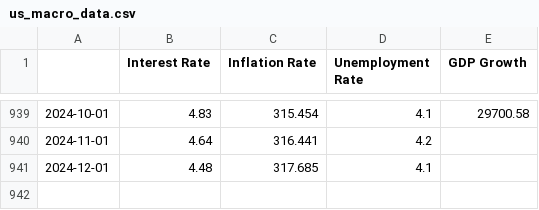
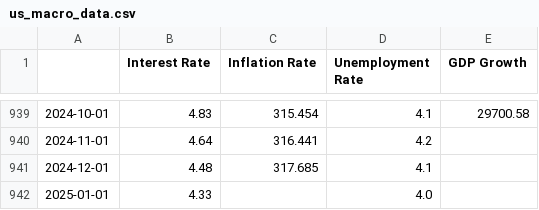
Before and after one commit to kongchenglc/QuantitativeTrading, a CSV file: data/us_macro_data.csv, drawn as a sheet; only a part is shown, gaps mark what is left out; the diff names each change by its address in the sheet, - before the commit and + after, or states it on an @@ line.

Commit message:
feat: news data

```diff
--- a/data/us_macro_data.csv
+++ b/data/us_macro_data.csv
+row 942: 2025-01-01 | 4.33 |  | 4.0
```
Also changed, not shown: 8 other files.
